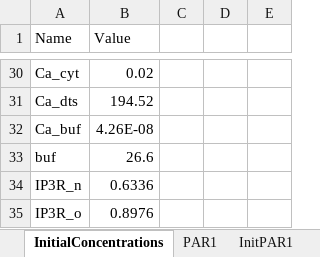
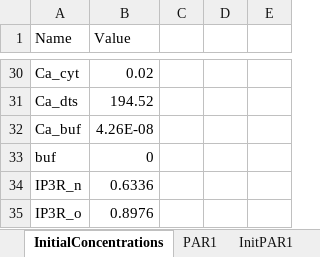
Before and after one commit to CTPSignalingLab/anjumso, an Excel workbook: Model_Parameters.xlsx, sheet InitialConcentrations, drawn as a sheet; only a part is shown, gaps mark what is left out; values as stored, in another font and other column widths than the file's, no borders; the diff names each change by its address in the sheet, - before the commit and + after, or states it on an @@ line.

Commit message:
Changed a couple of parameters and checked overall model stability.

```diff
--- a/Model_Parameters.xlsx (sheet InitialConcentrations)
+++ b/Model_Parameters.xlsx (sheet InitialConcentrations)
-B33 (Value): 26.6
+B33 (Value): 0
```
Also changed, not shown: 1 other file.
